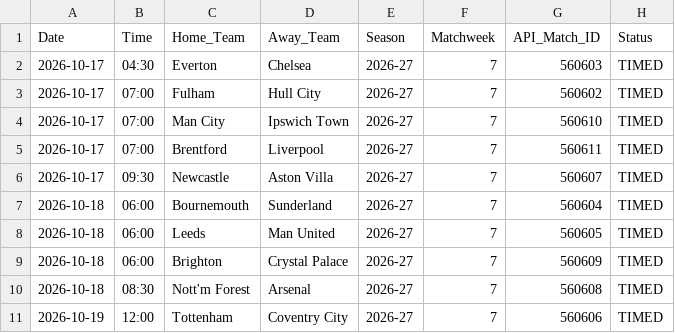
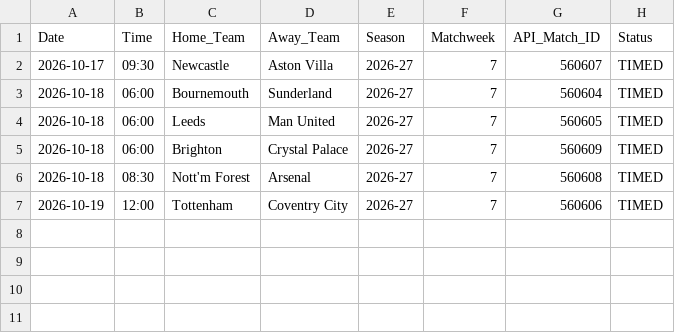
Before and after one commit to IshritChavan/premier-league-predictor, a CSV file: data/upcoming_fixtures.csv, drawn as a sheet; the diff names each change by its address in the sheet, - before the commit and + after, or states it on an @@ line.

```diff
--- a/data/upcoming_fixtures.csv
+++ b/data/upcoming_fixtures.csv
-row 2: 2026-10-17 | 04:30 | Everton | Chelsea | 2026-27 | 7 | 560603 | TIMED
-row 3: 2026-10-17 | 07:00 | Fulham | Hull City | 2026-27 | 7 | 560602 | TIMED
-row 4: 2026-10-17 | 07:00 | Man City | Ipswich Town | 2026-27 | 7 | 560610 | TIMED
-row 5: 2026-10-17 | 07:00 | Brentford | Liverpool | 2026-27 | 7 | 560611 | TIMED
```
Also changed, not shown: data/ranked_all_markets.csv, data/ranked_outright_predictions.csv, 2 other files.
